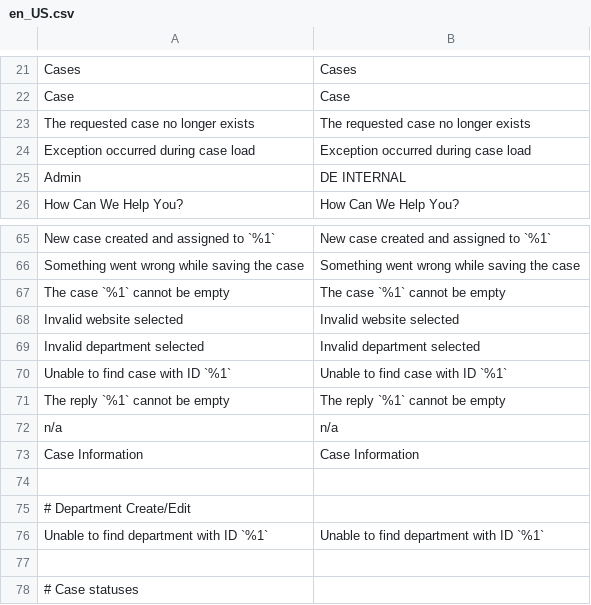
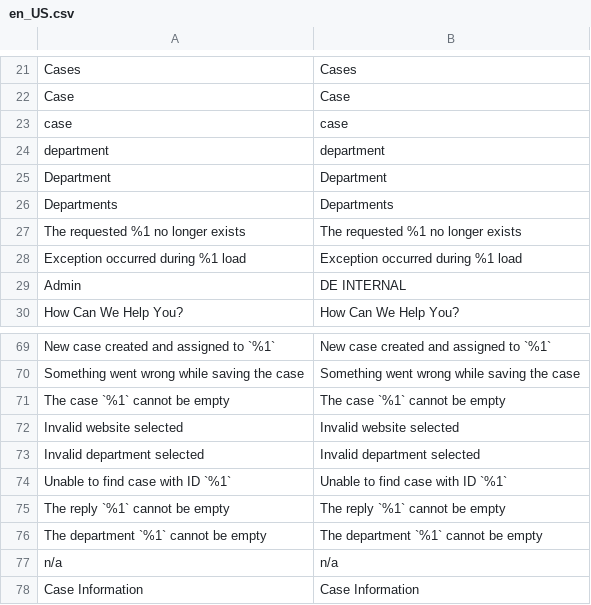
Before and after one commit to brinytaco/marketplace, a CSV file: src/app/code/Dem/HelpDesk/i18n/en_US.csv, drawn as a sheet; only a part is shown, gaps mark what is left out; the shorter side is filled out with more unchanged rows.

Commit message:
HelpDesk: Admin Department Grid

```diff
--- a/src/app/code/Dem/HelpDesk/i18n/en_US.csv
+++ b/src/app/code/Dem/HelpDesk/i18n/en_US.csv
@@ -22,4 +22,8 @@
 "Case","Case"
-"The requested case no longer exists","The requested case no longer exists"
-"Exception occurred during case load","Exception occurred during case load"
+"case","case"
+"department","department"
+"Department","Department"
+"Departments","Departments"
+"The requested %1 no longer exists","The requested %1 no longer exists"
+"Exception occurred during %1 load","Exception occurred during %1 load"
 "Admin", "DE INTERNAL"
@@ -71,2 +75,3 @@
 "The reply `%1` cannot be empty","The reply `%1` cannot be empty"
+"The department `%1` cannot be empty","The department `%1` cannot be empty"
 "n/a","n/a"
```
Also changed, not shown: 26 other files.
